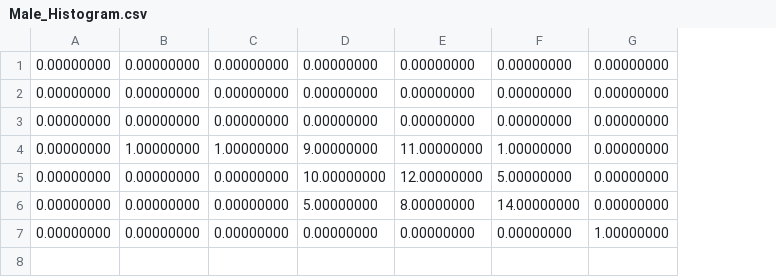
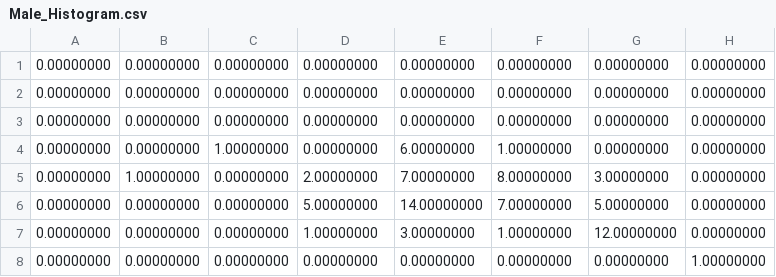
Before and after one commit to sarankris/ml-ucsc, a CSV file: Assignment2/Male_Histogram.csv, drawn as a sheet; the diff names each change by its address in the sheet, - before the commit and + after, or states it on an @@ line.

```diff
--- a/Assignment2/Male_Histogram.csv
+++ b/Assignment2/Male_Histogram.csv
+column G, rows 1-6: 0.00000000 | 0.00000000 | 0.00000000 | 0.00000000 | 3.00000000 | 5.00000000; row 8: 0.00000000
-B4: 1.00000000
+B4: 0.00000000
-D4: 9.00000000
+D4: 0.00000000
-E4: 11.00000000
+E4: 6.00000000
-B5: 0.00000000
+B5: 1.00000000
-D5: 10.00000000
+D5: 2.00000000
-E5: 12.00000000
+E5: 7.00000000
-F5: 5.00000000
+F5: 8.00000000
-E6: 8.00000000
+E6: 14.00000000
-F6: 14.00000000
+F6: 7.00000000
+row 7: 0.00000000 | 0.00000000 | 0.00000000 | 1.00000000 | 3.00000000 | 1.00000000 | 12.00000000 | 0.00000000
```
Also changed, not shown: Assignment2/Female_Guass_Histogram.csv, Assignment2/Female_Histogram.csv, 37 other files.
